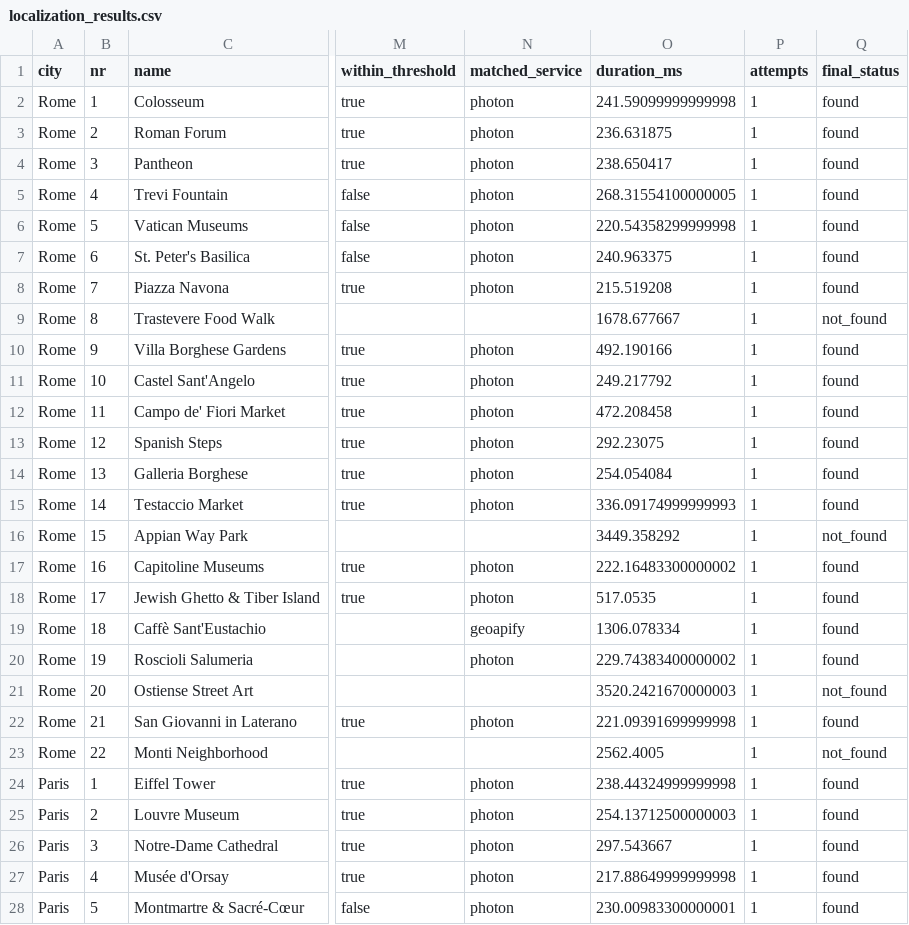
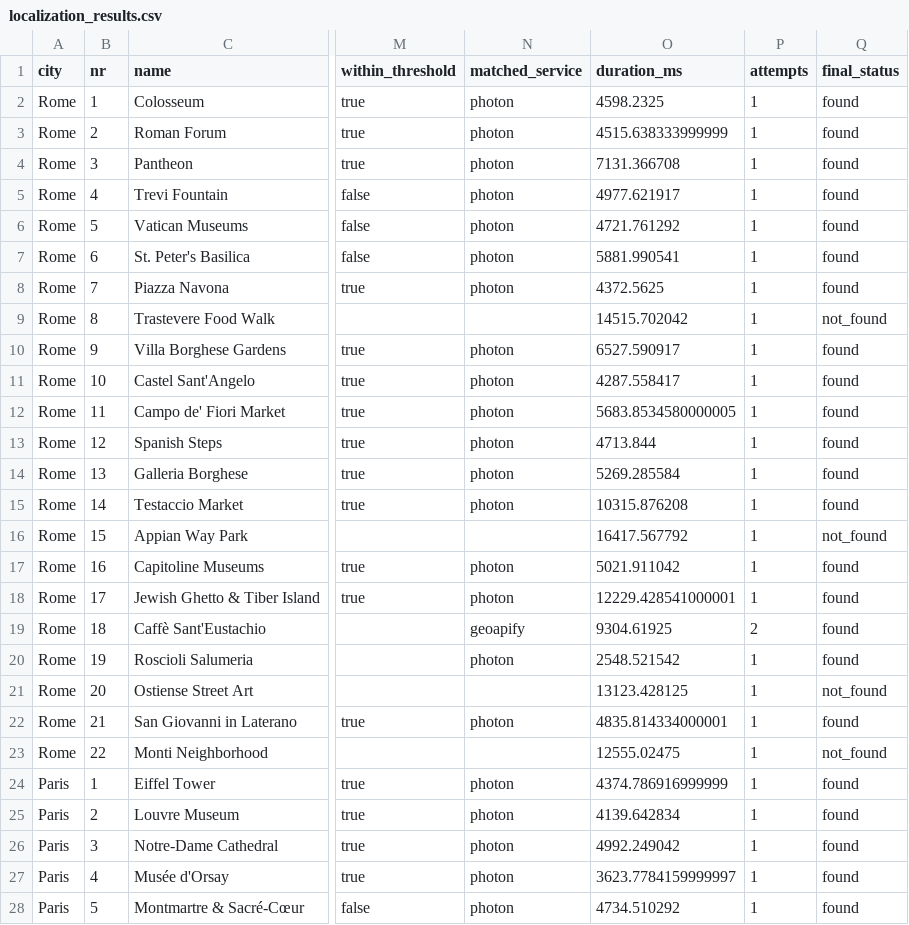
Before and after one commit to vleras/travel_agent, a CSV file: evaluation/output/localization_results.csv, drawn as a sheet; only a part is shown, gaps mark what is left out; the diff covers the shown part only; the diff names each change by its address in the sheet, - before the commit and + after, or states it on an @@ line.

```diff
--- a/evaluation/output/localization_results.csv
+++ b/evaluation/output/localization_results.csv
-O2 (duration_ms): 241.59099999999998
+O2 (duration_ms): 4598.2325
-O3 (duration_ms): 236.631875
+O3 (duration_ms): 4515.638333999999
-O4 (duration_ms): 238.650417
+O4 (duration_ms): 7131.366708
-O5 (duration_ms): 268.31554100000005
+O5 (duration_ms): 4977.621917
-O6 (duration_ms): 220.54358299999998
+O6 (duration_ms): 4721.761292
-O7 (duration_ms): 240.963375
+O7 (duration_ms): 5881.990541
-O8 (duration_ms): 215.519208
+O8 (duration_ms): 4372.5625
-O9 (duration_ms): 1678.677667
+O9 (duration_ms): 14515.702042
-O10 (duration_ms): 492.190166
+O10 (duration_ms): 6527.590917
-O11 (duration_ms): 249.217792
+O11 (duration_ms): 4287.558417
-O12 (duration_ms): 472.208458
+O12 (duration_ms): 5683.8534580000005
-O13 (duration_ms): 292.23075
+O13 (duration_ms): 4713.844
-O14 (duration_ms): 254.054084
+O14 (duration_ms): 5269.285584
-O15 (duration_ms): 336.09174999999993
+O15 (duration_ms): 10315.876208
-O16 (duration_ms): 3449.358292
+O16 (duration_ms): 16417.567792
-O17 (duration_ms): 222.16483300000002
+O17 (duration_ms): 5021.911042
-O18 (duration_ms): 517.0535
+O18 (duration_ms): 12229.428541000001
-O19 (duration_ms): 1306.078334
+O19 (duration_ms): 9304.61925
-P19 (attempts): 1
+P19 (attempts): 2
-O20 (duration_ms): 229.74383400000002
+O20 (duration_ms): 2548.521542
-O21 (duration_ms): 3520.2421670000003
+O21 (duration_ms): 13123.428125
-O22 (duration_ms): 221.09391699999998
+O22 (duration_ms): 4835.814334000001
-O23 (duration_ms): 2562.4005
+O23 (duration_ms): 12555.02475
-O24 (duration_ms): 238.44324999999998
+O24 (duration_ms): 4374.786916999999
-O25 (duration_ms): 254.13712500000003
+O25 (duration_ms): 4139.642834
-O26 (duration_ms): 297.543667
+O26 (duration_ms): 4992.249042
-O27 (duration_ms): 217.88649999999998
+O27 (duration_ms): 3623.7784159999997
-O28 (duration_ms): 230.00983300000001
+O28 (duration_ms): 4734.510292
```
Also changed, not shown: 95 edited cells elsewhere in this file, 5 other files.
